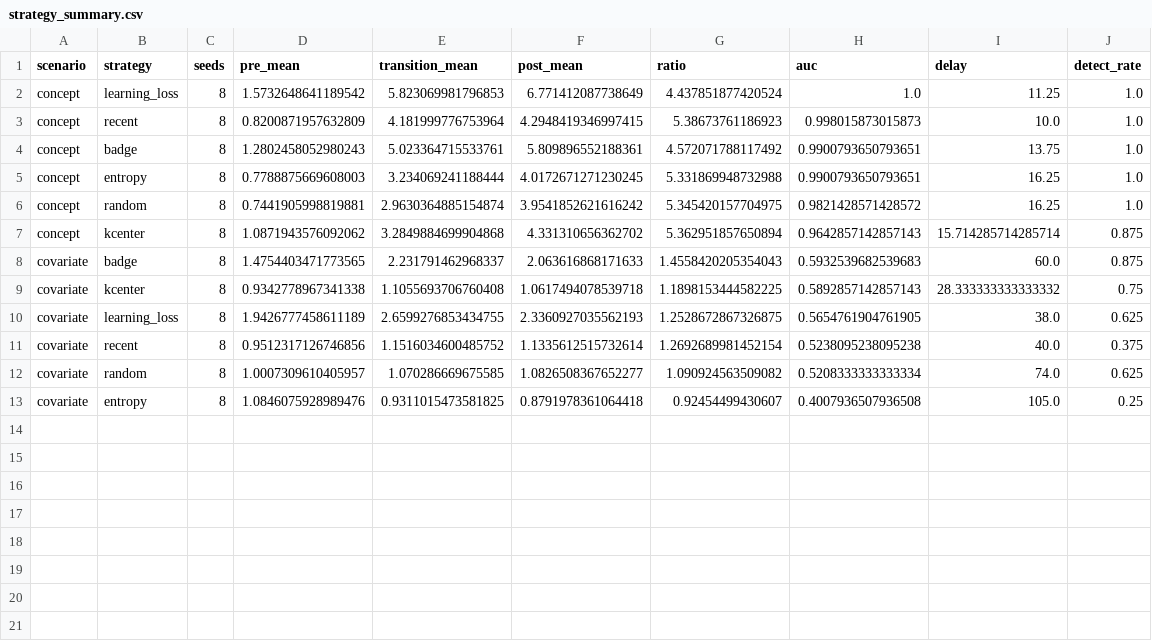
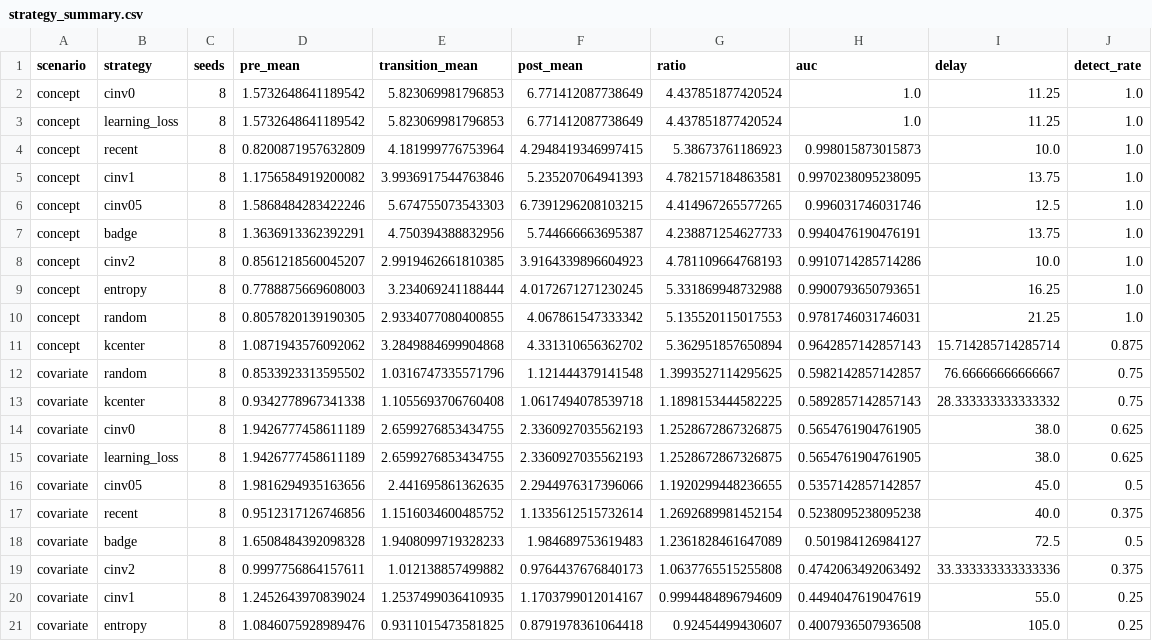
Before and after one commit to ruanhq-StatsML/SAPerm_, a CSV file: experiments/online_po_risk/results/strategy_summary.csv, drawn as a sheet.

```diff
--- a/experiments/online_po_risk/results/strategy_summary.csv
+++ b/experiments/online_po_risk/results/strategy_summary.csv
@@ -1,13 +1,21 @@
 scenario,strategy,seeds,pre_mean,transition_mean,post_mean,ratio,auc,delay,detect_rate
+concept,cinv0,8,1.5732648641189542,5.823069981796853,6.771412087738649,4.437851877420524,1.0,11.25,1.0
 concept,learning_loss,8,1.5732648641189542,5.823069981796853,6.771412087738649,4.437851877420524,1.0,11.25,1.0
 concept,recent,8,0.8200871957632809,4.181999776753964,4.2948419346997415,5.38673761186923,0.998015873015873,10.0,1.0
-concept,badge,8,1.2802458052980243,5.023364715533761,5.809896552188361,4.572071788117492,0.9900793650793651,13.75,1.0
+concept,cinv1,8,1.1756584919200082,3.9936917544763846,5.235207064941393,4.782157184863581,0.9970238095238095,13.75,1.0
+concept,cinv05,8,1.5868484283422246,5.674755073543303,6.7391296208103215,4.414967265577265,0.996031746031746,12.5,1.0
+concept,badge,8,1.3636913362392291,4.750394388832956,5.744666663695387,4.238871254627733,0.9940476190476191,13.75,1.0
+concept,cinv2,8,0.8561218560045207,2.9919462661810385,3.9164339896604923,4.781109664768193,0.9910714285714286,10.0,1.0
 concept,entropy,8,0.7788875669608003,3.234069241188444,4.0172671271230245,5.331869948732988,0.9900793650793651,16.25,1.0
-concept,random,8,0.7441905998819881,2.9630364885154874,3.9541852621616242,5.345420157704975,0.9821428571428572,16.25,1.0
+concept,random,8,0.8057820139190305,2.9334077080400855,4.067861547333342,5.135520115017553,0.9781746031746031,21.25,1.0
 concept,kcenter,8,1.0871943576092062,3.2849884699904868,4.331310656362702,5.362951857650894,0.9642857142857143,15.714285714285714,0.875
-covariate,badge,8,1.4754403471773565,2.231791462968337,2.063616868171633,1.4558420205354043,0.5932539682539683,60.0,0.875
+covariate,random,8,0.8533923313595502,1.0316747335571796,1.121444379141548,1.3993527114295625,0.5982142857142857,76.66666666666667,0.75
 covariate,kcenter,8,0.9342778967341338,1.1055693706760408,1.0617494078539718,1.1898153444582225,0.5892857142857143,28.333333333333332,0.75
+covariate,cinv0,8,1.9426777458611189,2.6599276853434755,2.3360927035562193,1.2528672867326875,0.5654761904761905,38.0,0.625
 covariate,learning_loss,8,1.9426777458611189,2.6599276853434755,2.3360927035562193,1.2528672867326875,0.5654761904761905,38.0,0.625
+covariate,cinv05,8,1.9816294935163656,2.441695861362635,2.2944976317396066,1.1920299448236655,0.5357142857142857,45.0,0.5
 covariate,recent,8,0.9512317126746856,1.1516034600485752,1.1335612515732614,1.2692689981452154,0.5238095238095238,40.0,0.375
-covariate,random,8,1.0007309610405957,1.070286669675585,1.0826508367652277,1.090924563509082,0.5208333333333334,74.0,0.625
+covariate,badge,8,1.6508484392098328,1.9408099719328233,1.984689753619483,1.2361828461647089,0.501984126984127,72.5,0.5
+covariate,cinv2,8,0.9997756864157611,1.012138857499882,0.9764437676840173,1.0637765515255808,0.4742063492063492,33.333333333333336,0.375
+covariate,cinv1,8,1.2452643970839024,1.2537499036410935,1.1703799012014167,0.9994484896794609,0.4494047619047619,55.0,0.25
 covariate,entropy,8,1.0846075928989476,0.9311015473581825,0.8791978361064418,0.92454499430607,0.4007936507936508,105.0,0.25
```
Also changed, not shown: 6 other files.
